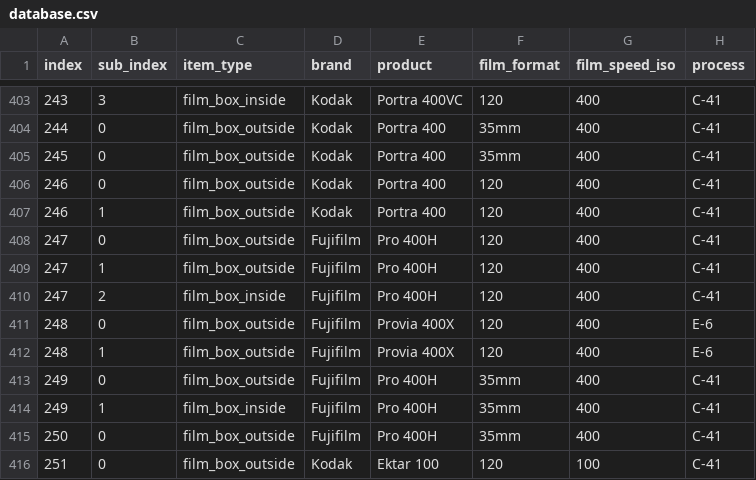
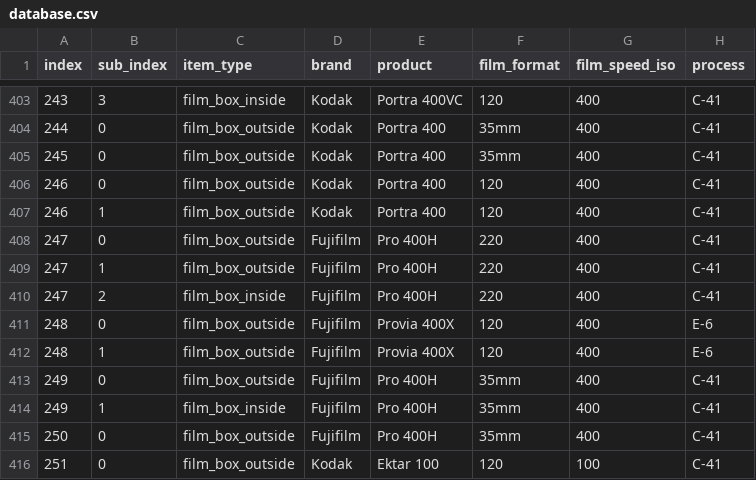
Before and after one commit to dekuNukem/Film-Packaging, a CSV file: film_packaging/database.csv, drawn as a sheet; only a part is shown, gaps mark what is left out; the diff names each change by its address in the sheet, - before the commit and + after, or states it on an @@ line.

```diff
--- a/film_packaging/database.csv
+++ b/film_packaging/database.csv
-F408:F410 (film_format): 120
+F408:F410 (film_format): 220
```
Also changed, not shown: 6 other files.
